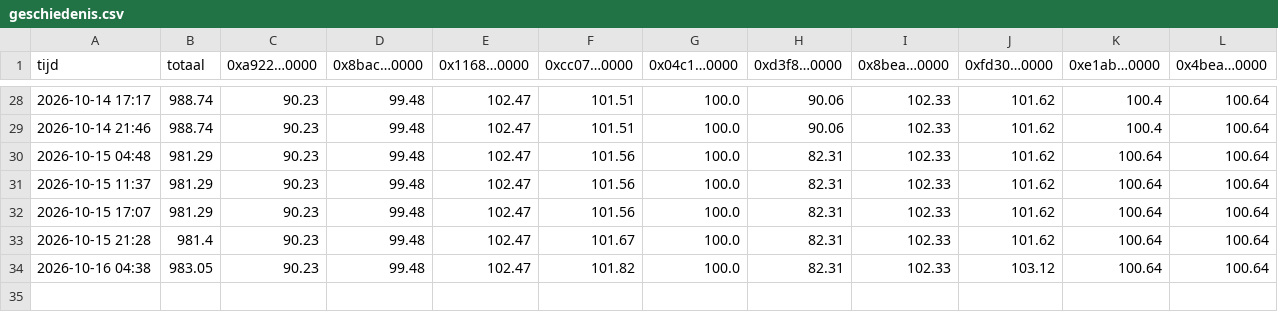
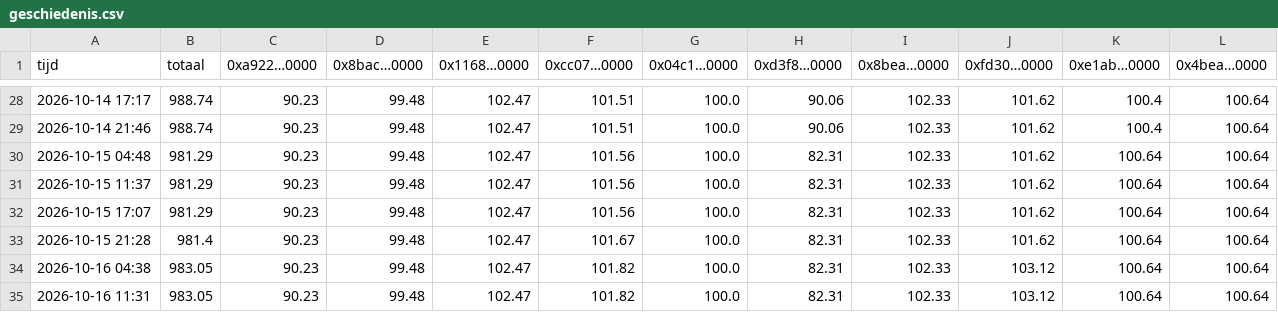
Before and after one commit to mylanreijnen2003-bot/kopieerbot, a CSV file: papier-nado/geschiedenis.csv, drawn as a sheet; only a part is shown, gaps mark what is left out; the diff names each change by its address in the sheet, - before the commit and + after, or states it on an @@ line.

```diff
--- a/papier-nado/geschiedenis.csv
+++ b/papier-nado/geschiedenis.csv
+row 35: 2026-10-16 11:31 | 983.05 | 90.23 | 99.48 | 102.47 | 101.82 | 100.0 | 82.31 | 102.33 | 103.12 | 100.64 | 100.64
```
Also changed, not shown: 2 other files.
